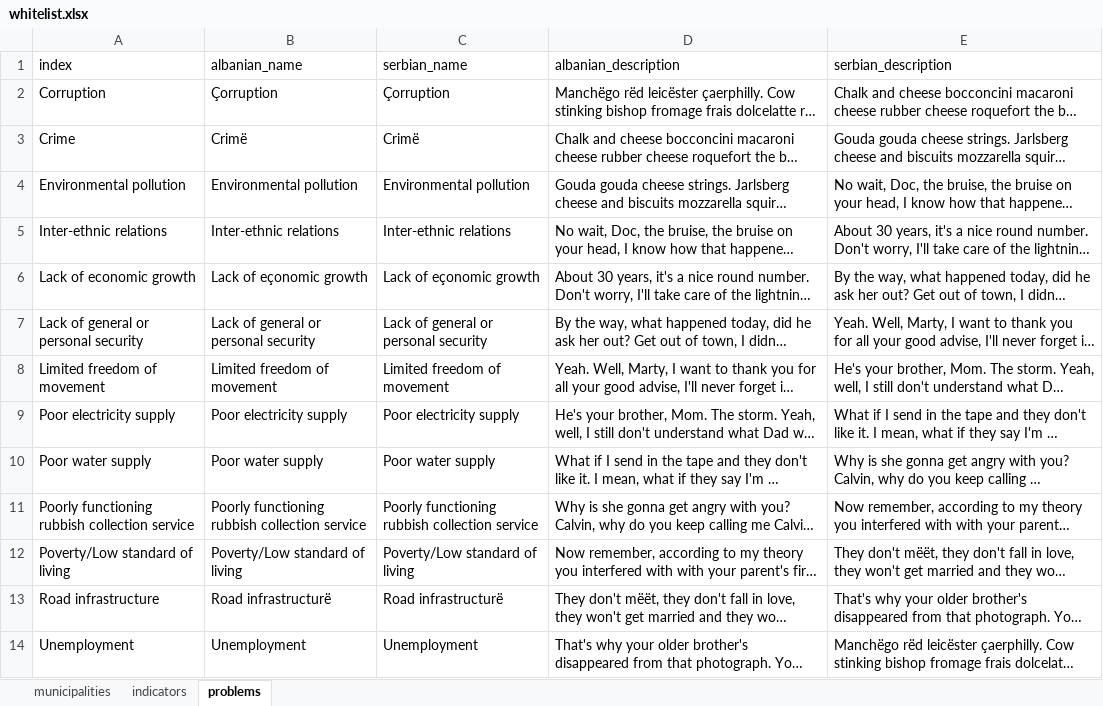
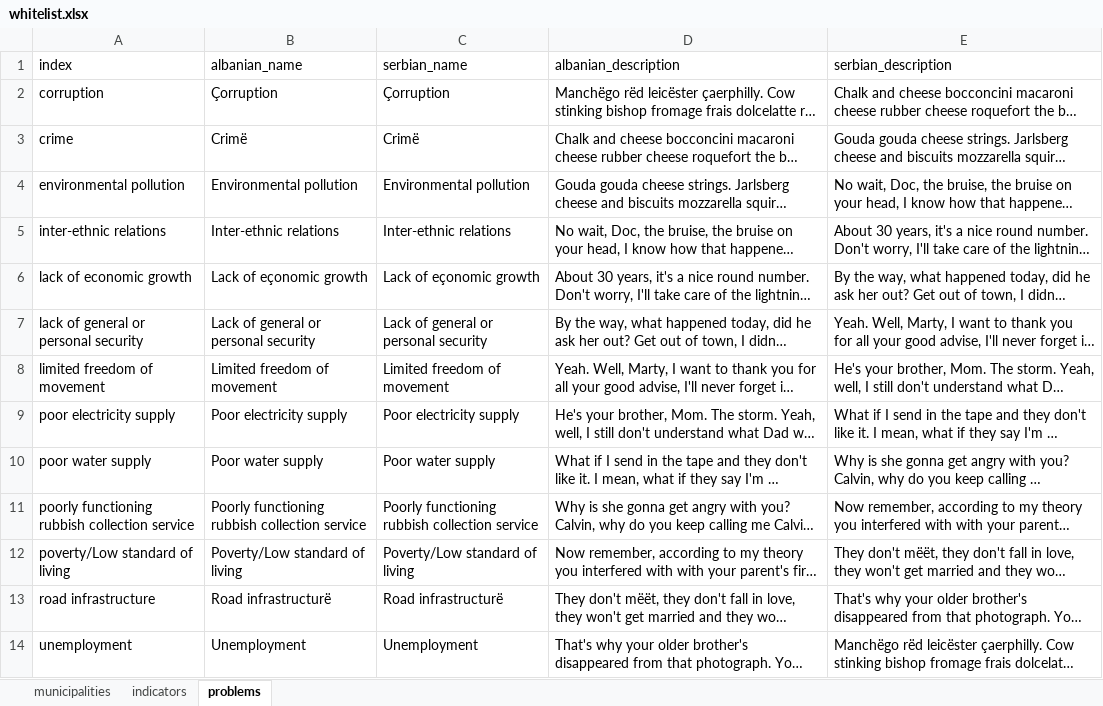
Before and after one commit to opendatakosovo/UNKT-MDG-visualizer, an Excel workbook: data/standard_lists/whitelist.xlsx, sheet problems, drawn as a sheet; long unchanged cells end in …; values as stored, in another font and other column widths than the file's, no borders; the diff names each change by its address in the sheet, - before the commit and + after, or states it on an @@ line.

Commit message:
Converted problem slugs to lower case

```diff
--- a/data/standard_lists/whitelist.xlsx (sheet problems)
+++ b/data/standard_lists/whitelist.xlsx (sheet problems)
-A2 (index): Corruption
+A2 (index): corruption
-A3 (index): Crime
+A3 (index): crime
-A4 (index): Environmental pollution
+A4 (index): environmental pollution
-A5 (index): Inter-ethnic relations
+A5 (index): inter-ethnic relations
-A6 (index): Lack of economic growth
+A6 (index): lack of economic growth
-A7 (index): Lack of general or personal security
+A7 (index): lack of general or personal security
-A8 (index): Limited freedom of movement
+A8 (index): limited freedom of movement
-A9 (index): Poor electricity supply
+A9 (index): poor electricity supply
-A10 (index): Poor water supply
+A10 (index): poor water supply
-A11 (index): Poorly functioning rubbish collection service
+A11 (index): poorly functioning rubbish collection service
-A12 (index): Poverty/Low standard of living
+A12 (index): poverty/Low standard of living
-A13 (index): Road infrastructure
+A13 (index): road infrastructure
-A14 (index): Unemployment
+A14 (index): unemployment
```
Also changed, not shown: 1 other file.
